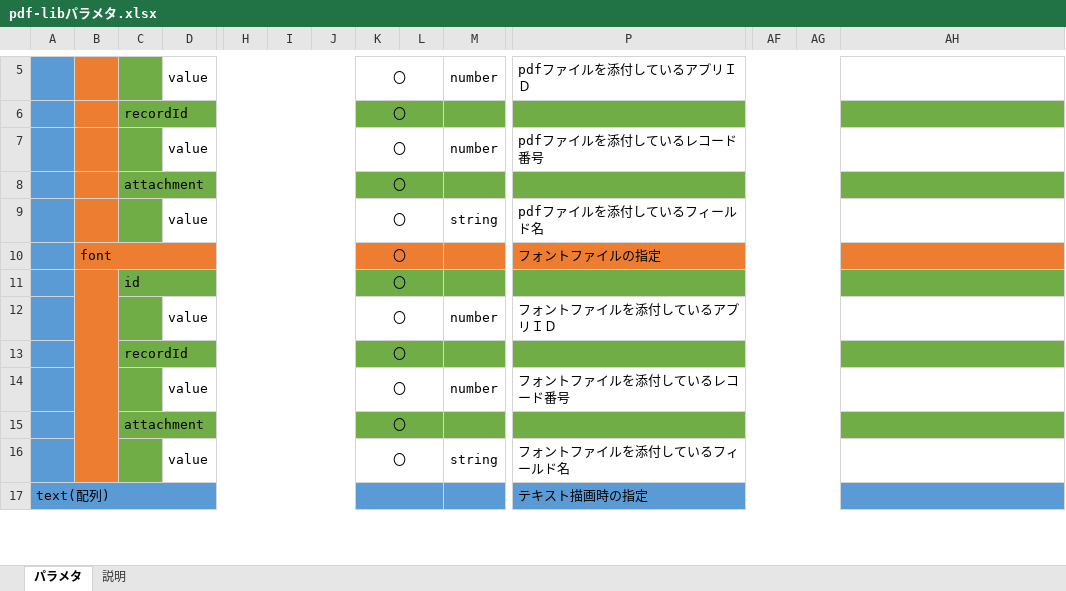
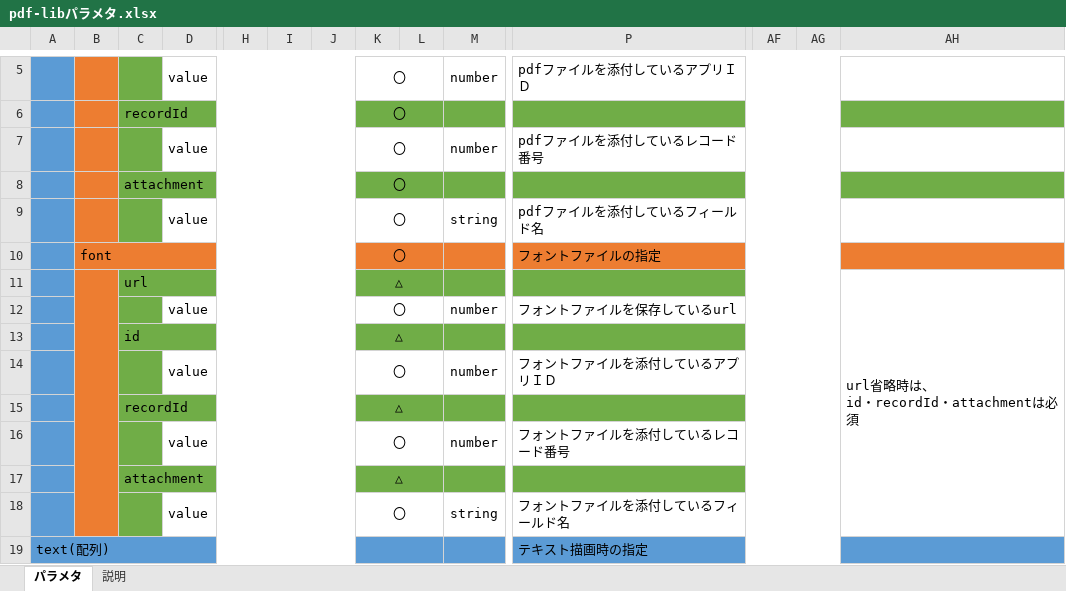
Before and after one commit to scs199204/pdflib_test, an Excel workbook: pdf-libパラメタ.xlsx, sheet パラメタ, drawn as a sheet; only a part is shown, gaps mark what is left out; values as stored, in another font and other column widths than the file's, no borders; removed rows and columns are numbered as before the commit, all else as after; rows hold the shown columns only; ↵ is a line break in a cell; the diff names each change by its address in the sheet, - before the commit and + after, or states it on an @@ line.

```diff
--- a/pdf-libパラメタ.xlsx (sheet パラメタ)
+++ b/pdf-libパラメタ.xlsx (sheet パラメタ)
-row 11:  |  | id |  |  |  |  | 〇
+row 11:  |  | url |  |  |  |  | △ |  |  |  |  |  | url省略時は、 ↵ id・recordId・attachmentは必須
+row 12:  |  |  | value |  |  |  | 〇 |  | number | フォントファイルを保存しているurl
+row 13:  |  | id |  |  |  |  | △
-K15: 〇
+K15: △
-AH15 fill: #70AD47
+AH15 fill: none
-K17: 〇
+K17: △
-AH17 fill: #70AD47
+AH17 fill: none
```
Also changed, not shown: sheet 説明, 4 other files.
